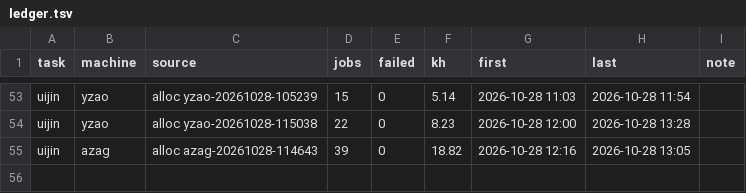
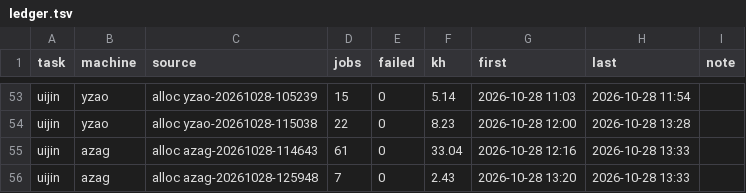
Before and after one commit to laussy/ten-go, a TSV file: ledger.tsv, drawn as a sheet; only a part is shown, gaps mark what is left out.

Commit message:
done: azag-20261028-114643: +9 pumps (20/25 done), open, 33.0 kh spent; azag-20261028-125948: +2 pumps (2/25 done), open, 2.4 kh spent

```diff
--- a/ledger.tsv
+++ b/ledger.tsv
@@ -54,2 +54,3 @@ uijin	yzao	alloc yzao-20261028-105239	15	0	5.14	2026-10-28 11:03	2026-10-28 11:5
 uijin	yzao	alloc yzao-20261028-115038	22	0	8.23	2026-10-28 12:00	2026-10-28 13:28	
-uijin	azag	alloc azag-20261028-114643	39	0	18.82	2026-10-28 12:16	2026-10-28 13:05	
+uijin	azag	alloc azag-20261028-114643	61	0	33.04	2026-10-28 12:16	2026-10-28 13:33	
+uijin	azag	alloc azag-20261028-125948	7	0	2.43	2026-10-28 13:20	2026-10-28 13:33	
```
Also changed, not shown: 4 other files.
